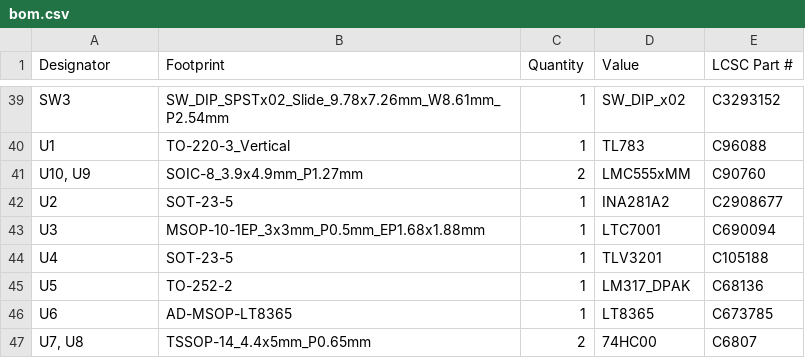
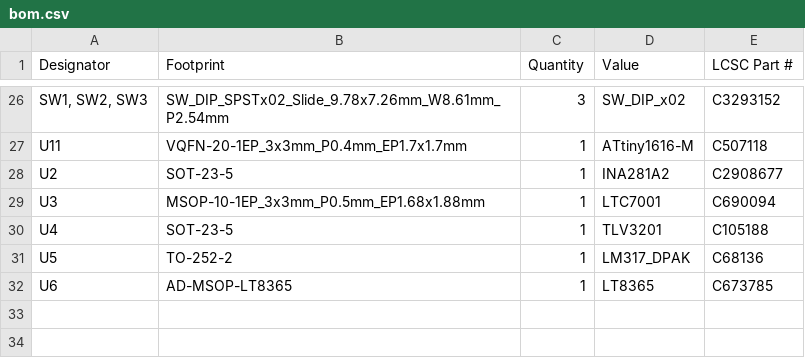
Before and after one commit to xy-kasumi/Spark-pulser, a CSV file: pcb/PULSER-testboard-hv/production/bom.csv, drawn as a sheet; only a part is shown, gaps mark what is left out; removed rows and columns are numbered as before the commit, all else as after; the diff covers the shown part only; the diff names each change by its address in the sheet, - before the commit and + after, or states it on an @@ line.

```diff
--- a/pcb/PULSER-testboard-hv/production/bom.csv
+++ b/pcb/PULSER-testboard-hv/production/bom.csv
-A26 (Designator): SW3
+A26 (Designator): SW1, SW2, SW3
-C26 (Quantity): 1
+C26 (Quantity): 3
-row 40: U1 | TO-220-3_Vertical | 1 | TL783 | C96088
-row 41: U10, U9 | SOIC-8_3.9x4.9mm_P1.27mm | 2 | LMC555xMM | C90760
+row 27: U11 | VQFN-20-1EP_3x3mm_P0.4mm_EP1.7x1.7mm | 1 | ATtiny1616-M | C507118
-row 47: U7, U8 | TSSOP-14_4.4x5mm_P0.65mm | 2 | 74HC00 | C6807
```
Also changed, not shown: 4 added rows, 17 removed rows and 11 edited cells elsewhere in this file, pcb/PULSER-testboard-hv/production/designators.csv, pcb/PULSER-testboard-hv/production/positions.csv, 6 other files.
